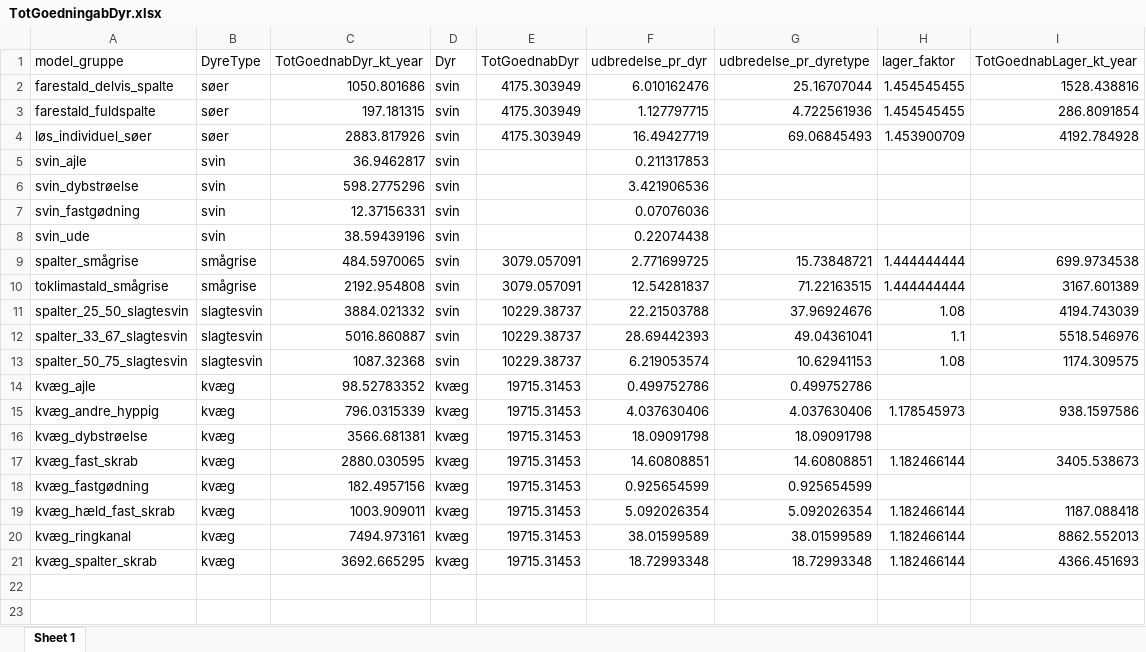
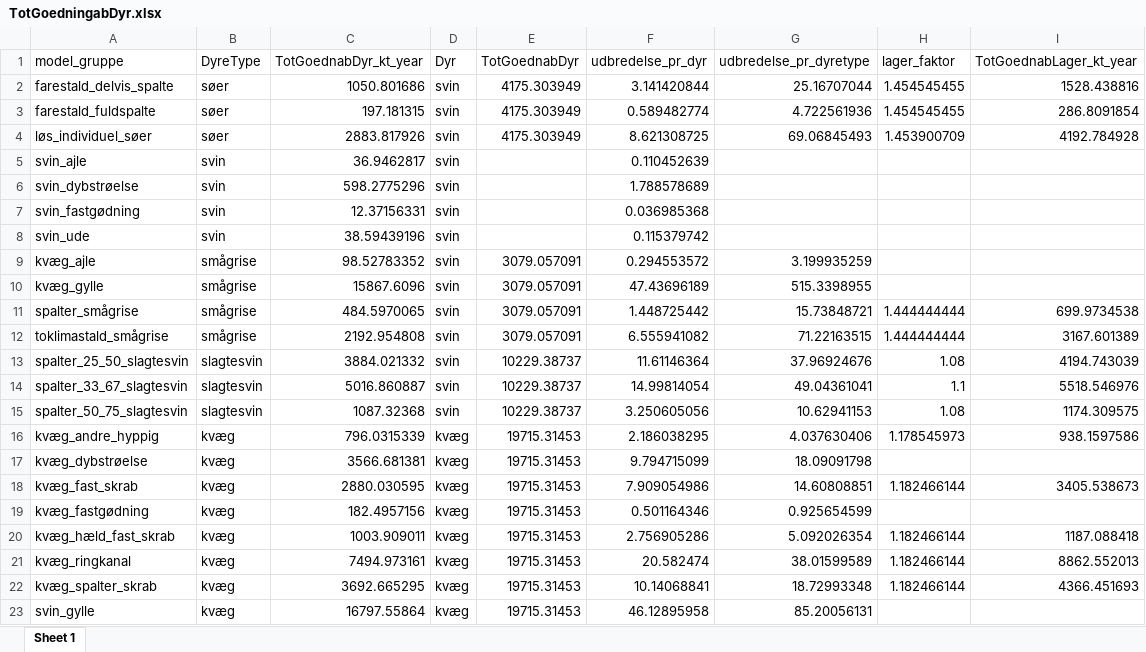
Before and after one commit to AU-BCE-EE/Dalby-2024-KVIK, an Excel workbook: output/TotGoedningabDyr.xlsx, sheet Sheet 1, drawn as a sheet; values as stored, in another font and other column widths than the file's, no borders; removed rows and columns are numbered as before the commit, all else as after; the diff names each change by its address in the sheet, - before the commit and + after, or states it on an @@ line.

```diff
--- a/output/TotGoedningabDyr.xlsx (sheet Sheet 1)
+++ b/output/TotGoedningabDyr.xlsx (sheet Sheet 1)
-F2 (udbredelse_pr_dyr): 6.010162476
+F2 (udbredelse_pr_dyr): 3.141420844
-F3 (udbredelse_pr_dyr): 1.127797715
+F3 (udbredelse_pr_dyr): 0.589482774
-F4 (udbredelse_pr_dyr): 16.49427719
+F4 (udbredelse_pr_dyr): 8.621308725
-F5 (udbredelse_pr_dyr): 0.211317853
+F5 (udbredelse_pr_dyr): 0.110452639
-F6 (udbredelse_pr_dyr): 3.421906536
+F6 (udbredelse_pr_dyr): 1.788578689
-F7 (udbredelse_pr_dyr): 0.07076036
+F7 (udbredelse_pr_dyr): 0.036985368
-F8 (udbredelse_pr_dyr): 0.22074438
+F8 (udbredelse_pr_dyr): 0.115379742
+row 9: kvæg_ajle | smågrise | 98.52783352 | svin | 3079.057091 | 0.294553572 | 3.199935259
+row 10: kvæg_gylle | smågrise | 15867.6096 | svin | 3079.057091 | 47.43696189 | 515.3398955
-F11 (udbredelse_pr_dyr): 2.771699725
+F11 (udbredelse_pr_dyr): 1.448725442
-F12 (udbredelse_pr_dyr): 12.54281837
+F12 (udbredelse_pr_dyr): 6.555941082
-F13 (udbredelse_pr_dyr): 22.21503788
+F13 (udbredelse_pr_dyr): 11.61146364
-F14 (udbredelse_pr_dyr): 28.69442393
+F14 (udbredelse_pr_dyr): 14.99814054
-F15 (udbredelse_pr_dyr): 6.219053574
+F15 (udbredelse_pr_dyr): 3.250605056
-row 14: kvæg_ajle | kvæg | 98.52783352 | kvæg | 19715.31453 | 0.499752786 | 0.499752786
-F16 (udbredelse_pr_dyr): 4.037630406
+F16 (udbredelse_pr_dyr): 2.186038295
-F17 (udbredelse_pr_dyr): 18.09091798
+F17 (udbredelse_pr_dyr): 9.794715099
-F18 (udbredelse_pr_dyr): 14.60808851
+F18 (udbredelse_pr_dyr): 7.909054986
-F19 (udbredelse_pr_dyr): 0.925654599
+F19 (udbredelse_pr_dyr): 0.501164346
-F20 (udbredelse_pr_dyr): 5.092026354
+F20 (udbredelse_pr_dyr): 2.756905286
-F21 (udbredelse_pr_dyr): 38.01599589
+F21 (udbredelse_pr_dyr): 20.582474
-F22 (udbredelse_pr_dyr): 18.72993348
+F22 (udbredelse_pr_dyr): 10.14068841
+row 23: svin_gylle | kvæg | 16797.55864 | kvæg | 19715.31453 | 46.12895958 | 85.20056131
```
Also changed, not shown: data/original/kf23_dataark_-_landbrug.xlsx, data/teknologi_potentiale.xlsx, 5 other files.
